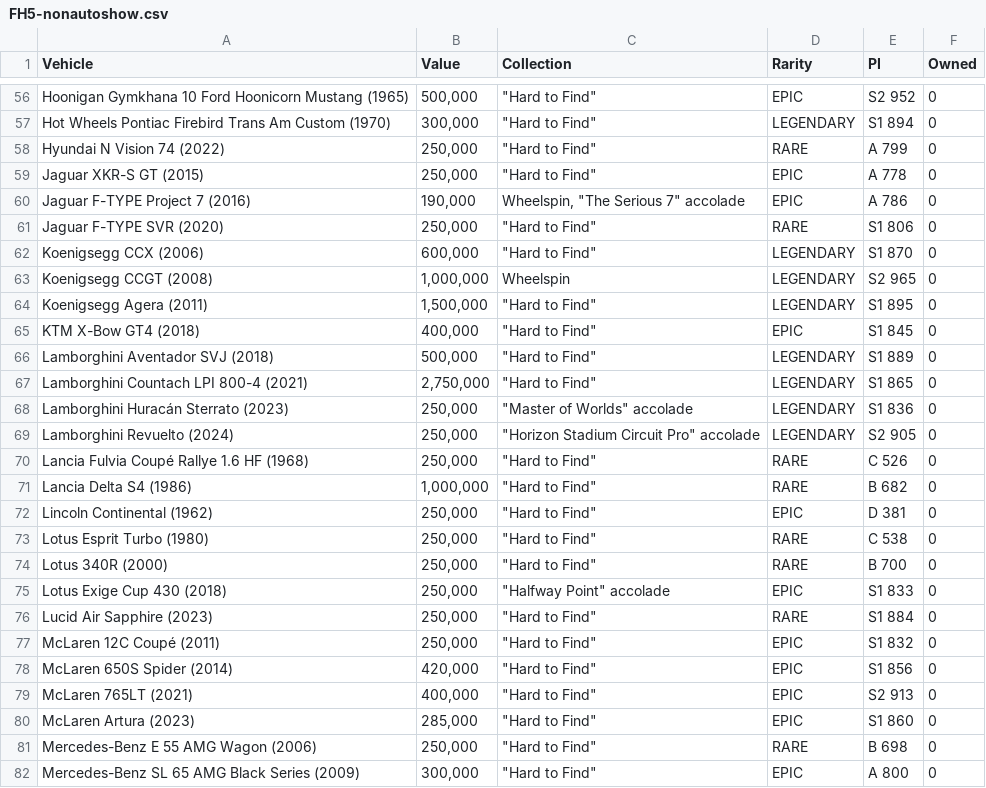
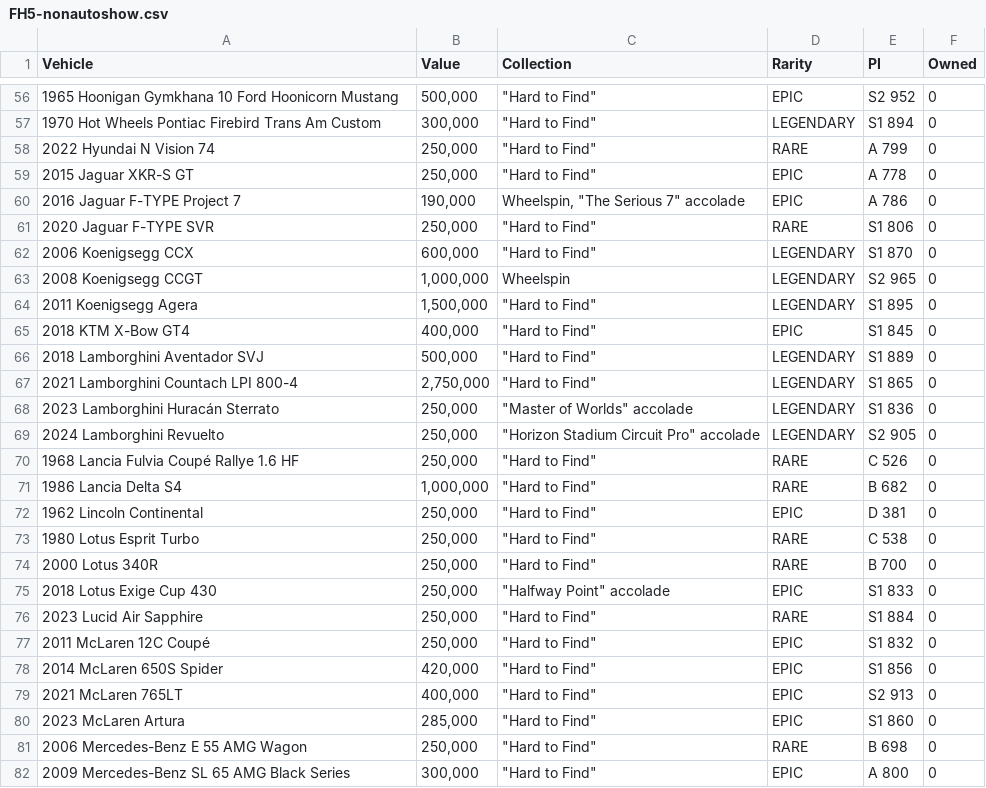
Before and after one commit to iaspidem/fh-cars-list, a CSV file: FH5/FH5-nonautoshow.csv, drawn as a sheet; only a part is shown, gaps mark what is left out; the diff covers the shown part only; the diff names each change by its address in the sheet, - before the commit and + after, or states it on an @@ line.

```diff
--- a/FH5/FH5-nonautoshow.csv
+++ b/FH5/FH5-nonautoshow.csv
-A56 (Vehicle): Hoonigan Gymkhana 10 Ford Hoonicorn Mustang (1965)
+A56 (Vehicle): 1965 Hoonigan Gymkhana 10 Ford Hoonicorn Mustang
-A57 (Vehicle): Hot Wheels Pontiac Firebird Trans Am Custom (1970)
+A57 (Vehicle): 1970 Hot Wheels Pontiac Firebird Trans Am Custom
-A58 (Vehicle): Hyundai N Vision 74 (2022)
+A58 (Vehicle): 2022 Hyundai N Vision 74
-A59 (Vehicle): Jaguar XKR-S GT (2015)
+A59 (Vehicle): 2015 Jaguar XKR-S GT
-A60 (Vehicle): Jaguar F-TYPE Project 7 (2016)
+A60 (Vehicle): 2016 Jaguar F-TYPE Project 7
-A61 (Vehicle): Jaguar F-TYPE SVR (2020)
+A61 (Vehicle): 2020 Jaguar F-TYPE SVR
-A62 (Vehicle): Koenigsegg CCX (2006)
+A62 (Vehicle): 2006 Koenigsegg CCX
-A63 (Vehicle): Koenigsegg CCGT (2008)
+A63 (Vehicle): 2008 Koenigsegg CCGT
-A64 (Vehicle): Koenigsegg Agera (2011)
+A64 (Vehicle): 2011 Koenigsegg Agera
-A65 (Vehicle): KTM X-Bow GT4 (2018)
+A65 (Vehicle): 2018 KTM X-Bow GT4
-A66 (Vehicle): Lamborghini Aventador SVJ (2018)
+A66 (Vehicle): 2018 Lamborghini Aventador SVJ
-A67 (Vehicle): Lamborghini Countach LPI 800-4 (2021)
+A67 (Vehicle): 2021 Lamborghini Countach LPI 800-4
-A68 (Vehicle): Lamborghini Huracán Sterrato (2023)
+A68 (Vehicle): 2023 Lamborghini Huracán Sterrato
-A69 (Vehicle): Lamborghini Revuelto (2024)
+A69 (Vehicle): 2024 Lamborghini Revuelto
-A70 (Vehicle): Lancia Fulvia Coupé Rallye 1.6 HF (1968)
+A70 (Vehicle): 1968 Lancia Fulvia Coupé Rallye 1.6 HF
-A71 (Vehicle): Lancia Delta S4 (1986)
+A71 (Vehicle): 1986 Lancia Delta S4
-A72 (Vehicle): Lincoln Continental (1962)
+A72 (Vehicle): 1962 Lincoln Continental
-A73 (Vehicle): Lotus Esprit Turbo (1980)
+A73 (Vehicle): 1980 Lotus Esprit Turbo
-A74 (Vehicle): Lotus 340R (2000)
+A74 (Vehicle): 2000 Lotus 340R
-A75 (Vehicle): Lotus Exige Cup 430 (2018)
+A75 (Vehicle): 2018 Lotus Exige Cup 430
-A76 (Vehicle): Lucid Air Sapphire (2023)
+A76 (Vehicle): 2023 Lucid Air Sapphire
-A77 (Vehicle): McLaren 12C Coupé (2011)
+A77 (Vehicle): 2011 McLaren 12C Coupé
-A78 (Vehicle): McLaren 650S Spider (2014)
+A78 (Vehicle): 2014 McLaren 650S Spider
-A79 (Vehicle): McLaren 765LT (2021)
+A79 (Vehicle): 2021 McLaren 765LT
-A80 (Vehicle): McLaren Artura (2023)
+A80 (Vehicle): 2023 McLaren Artura
-A81 (Vehicle): Mercedes-Benz E 55 AMG Wagon (2006)
+A81 (Vehicle): 2006 Mercedes-Benz E 55 AMG Wagon
-A82 (Vehicle): Mercedes-Benz SL 65 AMG Black Series (2009)
+A82 (Vehicle): 2009 Mercedes-Benz SL 65 AMG Black Series
```
Also changed, not shown: 87 edited cells elsewhere in this file.
